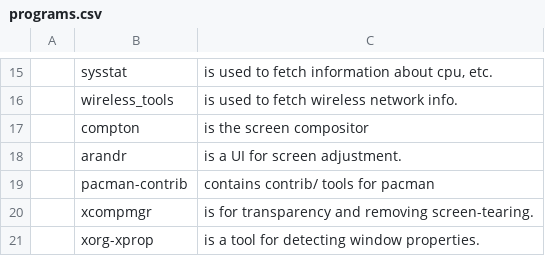
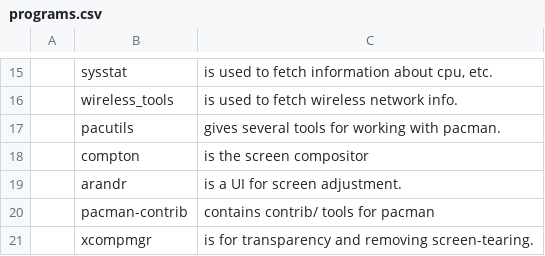
Before and after one commit to jimbarrett/arch-dev-setup, a CSV file: programs.csv, drawn as a sheet; only a part is shown, gaps mark what is left out; the shorter side is filled out with more unchanged rows; the diff names each change by its address in the sheet, - before the commit and + after, or states it on an @@ line.

Commit message:
add pacutils to installed packages list.

```diff
--- a/programs.csv
+++ b/programs.csv
+row 17:  | pacutils | gives several tools for working with pacman.
```
